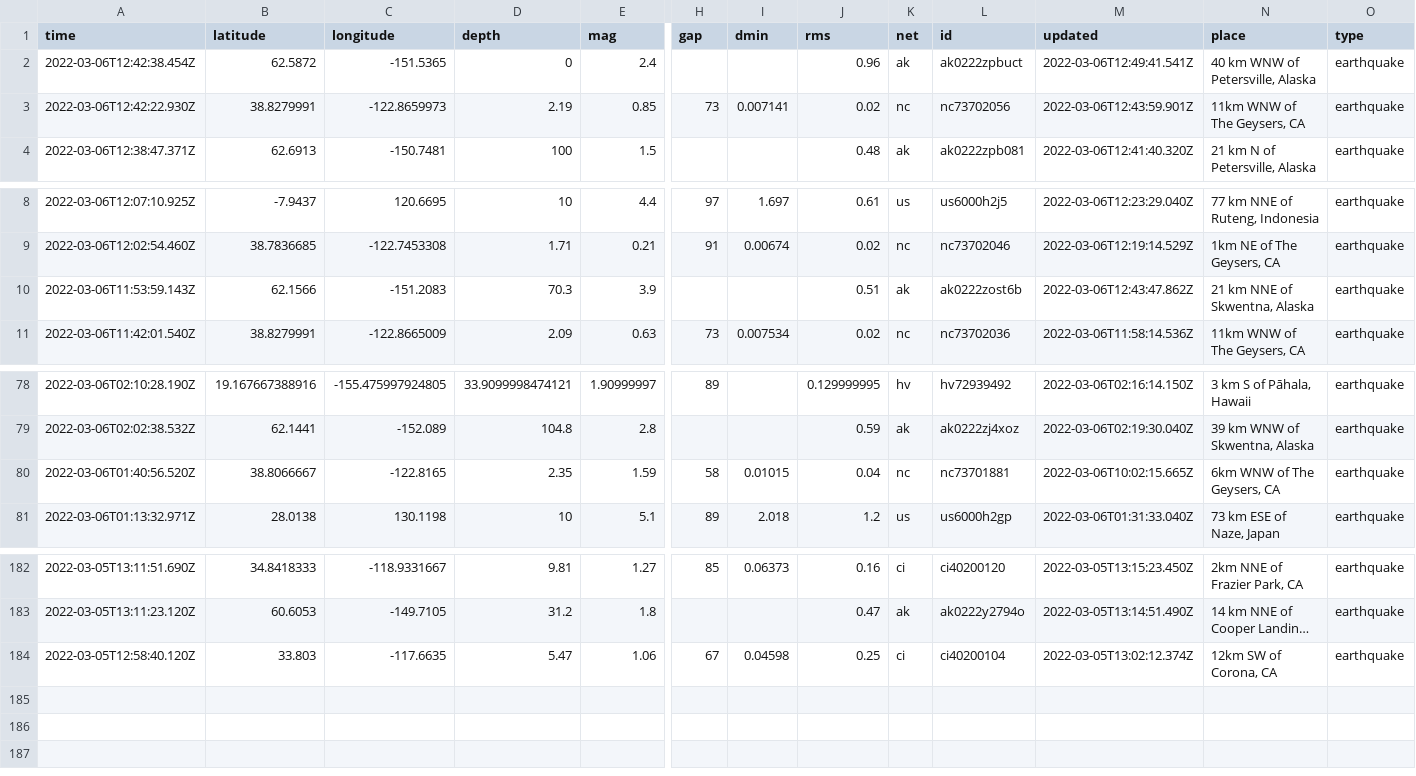
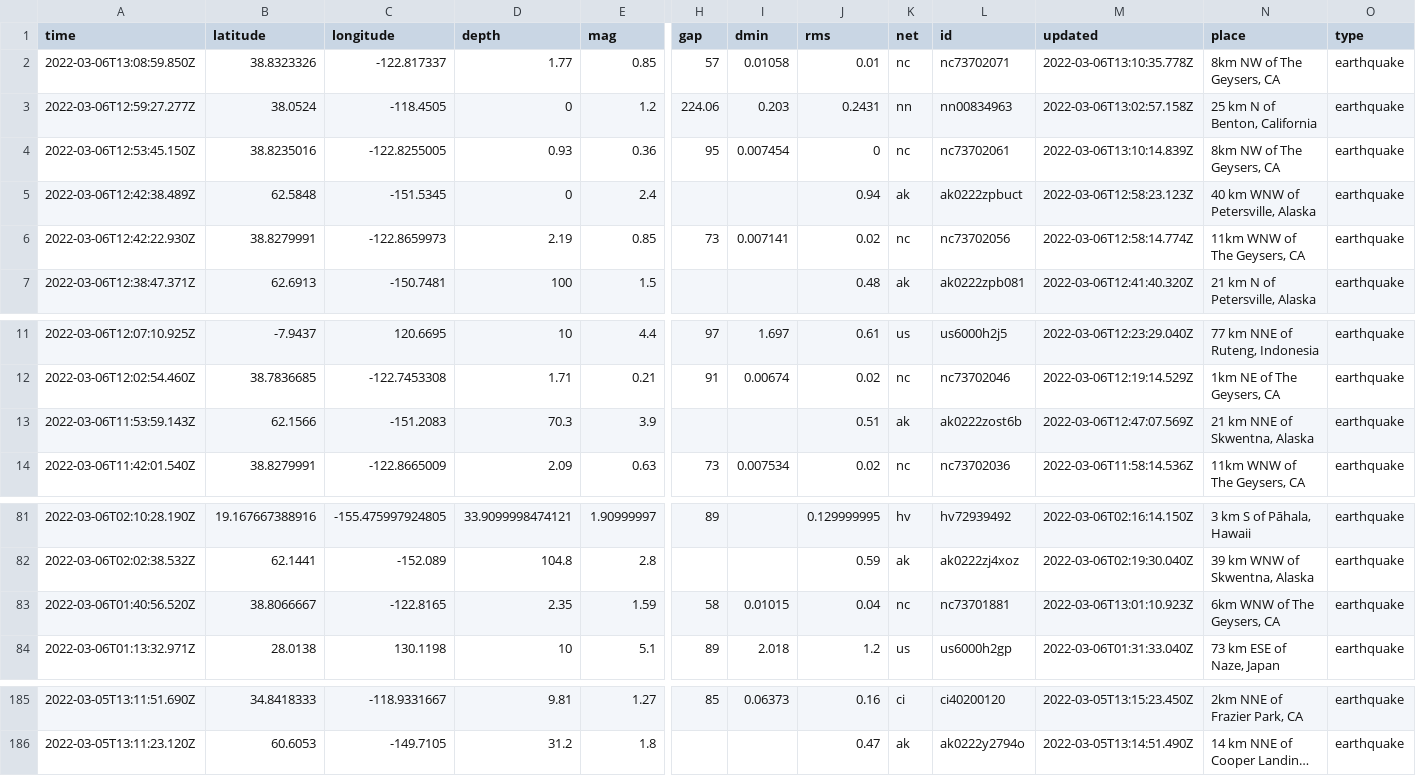
Before and after one commit to jakeneenan/nicar22-github-actions, a CSV file: usgs_current.csv, drawn as a sheet; only a part is shown, gaps mark what is left out; long unchanged cells end in …; removed rows and columns are numbered as before the commit, all else as after; rows hold the shown columns only; the diff names each change by its address in the sheet, - before the commit and + after, or states it on an @@ line.

```diff
--- a/usgs_current.csv
+++ b/usgs_current.csv
+row 2: 2022-03-06T13:08:59.850Z | 38.8323326 | -122.817337 | 1.77 | 0.85 | 57 | 0.01058 | 0.01 | nc | nc73702071 | 2022-03-06T13:10:35.778Z | 8km NW of The Geysers, CA | earthquake
+row 3: 2022-03-06T12:59:27.277Z | 38.0524 | -118.4505 | 0 | 1.2 | 224.06 | 0.203 | 0.2431 | nn | nn00834963 | 2022-03-06T13:02:57.158Z | 25 km N of Benton, California | earthquake
+row 4: 2022-03-06T12:53:45.150Z | 38.8235016 | -122.8255005 | 0.93 | 0.36 | 95 | 0.007454 | 0 | nc | nc73702061 | 2022-03-06T13:10:14.839Z | 8km NW of The Geysers, CA | earthquake
-A5 (time): 2022-03-06T12:42:38.454Z
+A5 (time): 2022-03-06T12:42:38.489Z
-B5 (latitude): 62.5872
+B5 (latitude): 62.5848
-C5 (longitude): -151.5365
+C5 (longitude): -151.5345
-J5 (rms): 0.96
+J5 (rms): 0.94
-M5 (updated): 2022-03-06T12:49:41.541Z
+M5 (updated): 2022-03-06T12:58:23.123Z
-M6 (updated): 2022-03-06T12:43:59.901Z
+M6 (updated): 2022-03-06T12:58:14.774Z
-M13 (updated): 2022-03-06T12:43:47.862Z
+M13 (updated): 2022-03-06T12:47:07.569Z
-M83 (updated): 2022-03-06T10:02:15.665Z
+M83 (updated): 2022-03-06T13:01:10.923Z
-row 184: 2022-03-05T12:58:40.120Z | 33.803 | -117.6635 | 5.47 | 1.06 | 67 | 0.04598 | 0.25 | ci | ci40200104 | 2022-03-05T13:02:12.374Z | 12km SW of Corona, CA | earthquake
```
Also changed, not shown: usgs_main.csv.
